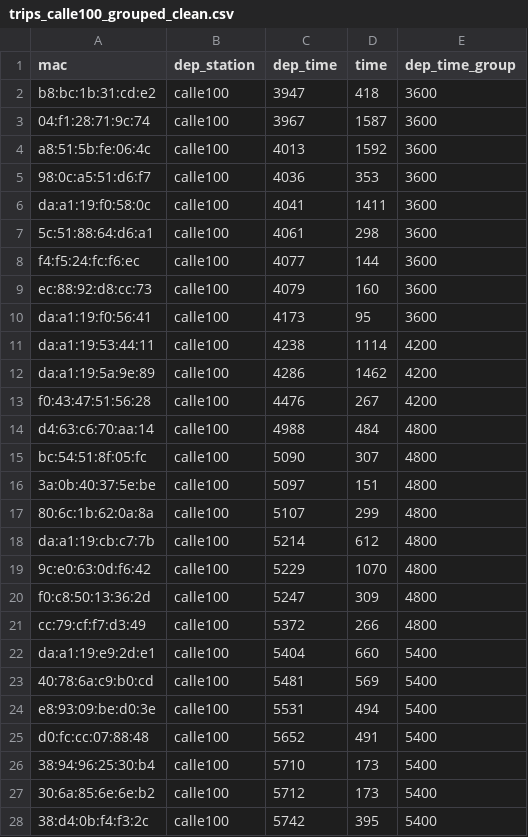
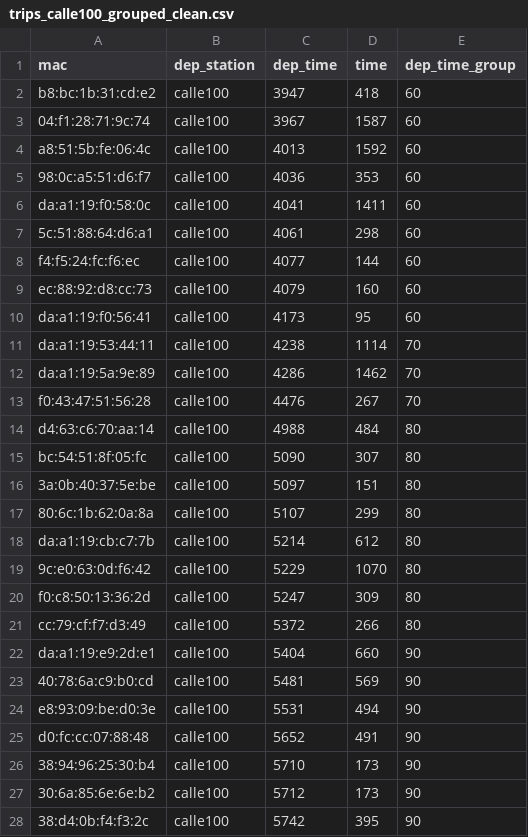
Before and after one commit to diegomanjarres/brt-times, a CSV file: logs0312/results/trips_calle100_grouped_clean.csv, drawn as a sheet; only a part is shown; the diff covers the shown part only.

```diff
--- a/logs0312/results/trips_calle100_grouped_clean.csv
+++ b/logs0312/results/trips_calle100_grouped_clean.csv
@@ -1,28 +1,28 @@
 mac,dep_station,dep_time,time,dep_time_group
-b8:bc:1b:31:cd:e2,calle100,3947,418,3600
-04:f1:28:71:9c:74,calle100,3967,1587,3600
-a8:51:5b:fe:06:4c,calle100,4013,1592,3600
-98:0c:a5:51:d6:f7,calle100,4036,353,3600
-da:a1:19:f0:58:0c,calle100,4041,1411,3600
-5c:51:88:64:d6:a1,calle100,4061,298,3600
-f4:f5:24:fc:f6:ec,calle100,4077,144,3600
-ec:88:92:d8:cc:73,calle100,4079,160,3600
-da:a1:19:f0:56:41,calle100,4173,95,3600
-da:a1:19:53:44:11,calle100,4238,1114,4200
-da:a1:19:5a:9e:89,calle100,4286,1462,4200
-f0:43:47:51:56:28,calle100,4476,267,4200
-d4:63:c6:70:aa:14,calle100,4988,484,4800
-bc:54:51:8f:05:fc,calle100,5090,307,4800
-3a:0b:40:37:5e:be,calle100,5097,151,4800
-80:6c:1b:62:0a:8a,calle100,5107,299,4800
-da:a1:19:cb:c7:7b,calle100,5214,612,4800
-9c:e0:63:0d:f6:42,calle100,5229,1070,4800
-f0:c8:50:13:36:2d,calle100,5247,309,4800
-cc:79:cf:f7:d3:49,calle100,5372,266,4800
-da:a1:19:e9:2d:e1,calle100,5404,660,5400
-40:78:6a:c9:b0:cd,calle100,5481,569,5400
-e8:93:09:be:d0:3e,calle100,5531,494,5400
-d0:fc:cc:07:88:48,calle100,5652,491,5400
-38:94:96:25:30:b4,calle100,5710,173,5400
-30:6a:85:6e:6e:b2,calle100,5712,173,5400
-38:d4:0b:f4:f3:2c,calle100,5742,395,5400
+b8:bc:1b:31:cd:e2,calle100,3947,418,60
+04:f1:28:71:9c:74,calle100,3967,1587,60
+a8:51:5b:fe:06:4c,calle100,4013,1592,60
+98:0c:a5:51:d6:f7,calle100,4036,353,60
+da:a1:19:f0:58:0c,calle100,4041,1411,60
+5c:51:88:64:d6:a1,calle100,4061,298,60
+f4:f5:24:fc:f6:ec,calle100,4077,144,60
+ec:88:92:d8:cc:73,calle100,4079,160,60
+da:a1:19:f0:56:41,calle100,4173,95,60
+da:a1:19:53:44:11,calle100,4238,1114,70
+da:a1:19:5a:9e:89,calle100,4286,1462,70
+f0:43:47:51:56:28,calle100,4476,267,70
+d4:63:c6:70:aa:14,calle100,4988,484,80
+bc:54:51:8f:05:fc,calle100,5090,307,80
+3a:0b:40:37:5e:be,calle100,5097,151,80
+80:6c:1b:62:0a:8a,calle100,5107,299,80
+da:a1:19:cb:c7:7b,calle100,5214,612,80
+9c:e0:63:0d:f6:42,calle100,5229,1070,80
+f0:c8:50:13:36:2d,calle100,5247,309,80
+cc:79:cf:f7:d3:49,calle100,5372,266,80
+da:a1:19:e9:2d:e1,calle100,5404,660,90
+40:78:6a:c9:b0:cd,calle100,5481,569,90
+e8:93:09:be:d0:3e,calle100,5531,494,90
+d0:fc:cc:07:88:48,calle100,5652,491,90
+38:94:96:25:30:b4,calle100,5710,173,90
+30:6a:85:6e:6e:b2,calle100,5712,173,90
+38:d4:0b:f4:f3:2c,calle100,5742,395,90
```
Also changed, not shown: 69 edited cells elsewhere in this file, logs0312/results/trips_calle100_average_clean.csv, logs0312/results/trips_calle100_grouped.csv, 41 other files.
